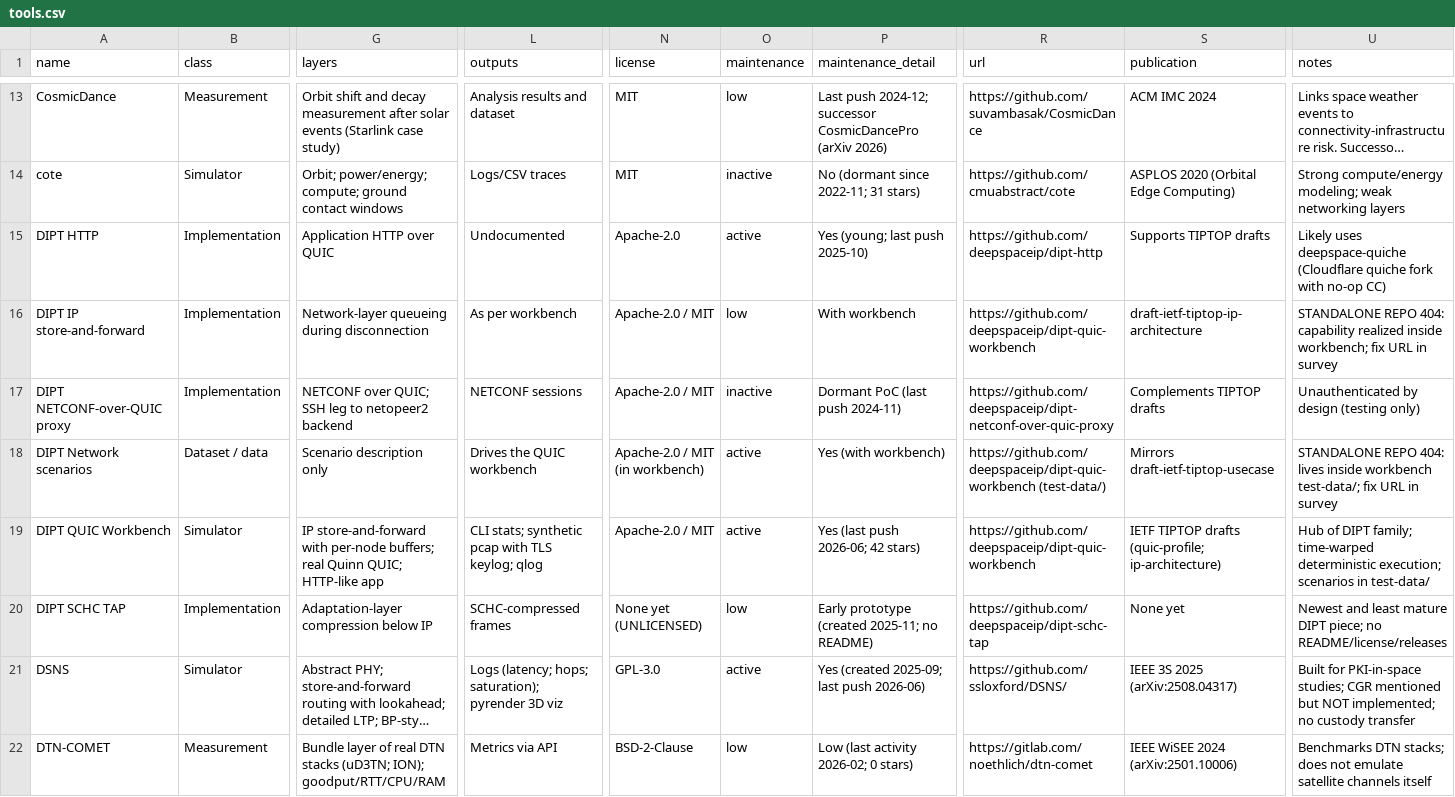
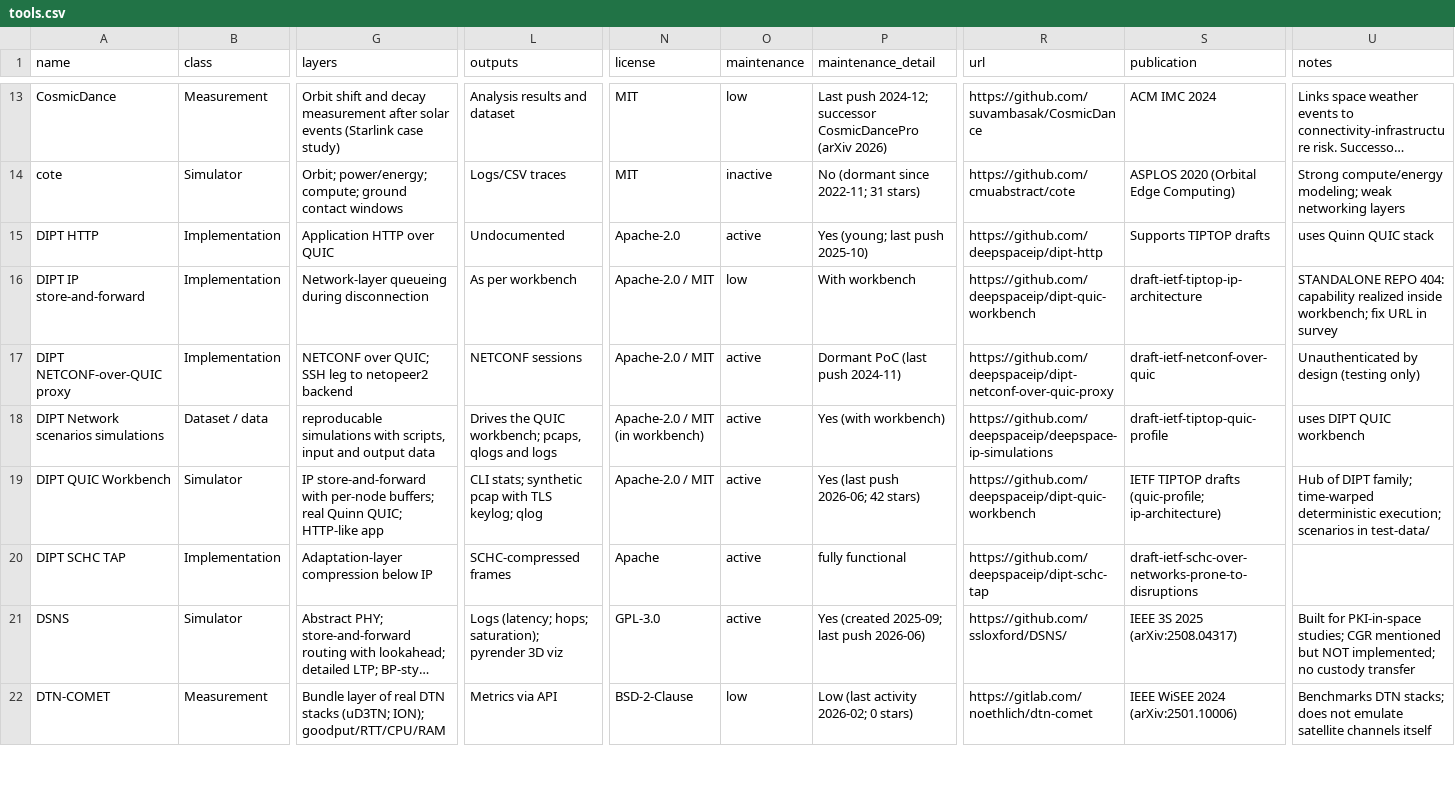
Before and after one commit to irtf-spacerg/id-leo-tools, a CSV file: registry/data/tools.csv, drawn as a sheet; only a part is shown, gaps mark what is left out; long unchanged cells end in …; the diff names each change by its address in the sheet, - before the commit and + after, or states it on an @@ line.

```diff
--- a/registry/data/tools.csv
+++ b/registry/data/tools.csv
-U15 (notes): Likely uses deepspace-quiche (Cloudflare quiche fork with no-op CC)
+U15 (notes): uses Quinn QUIC stack
-O17 (maintenance): inactive
+O17 (maintenance): active
-S17 (publication): Complements TIPTOP drafts
+S17 (publication): draft-ietf-netconf-over-quic
-A18 (name): DIPT Network scenarios
+A18 (name): DIPT Network scenarios simulations
-G18 (layers): Scenario description only
+G18 (layers): reproducable simulations with scripts, input and output data
-L18 (outputs): Drives the QUIC workbench
+L18 (outputs): Drives the QUIC workbench; pcaps, qlogs and logs
-R18 (url): https://github.com/deepspaceip/dipt-quic-workbench (test-data/)
+R18 (url): https://github.com/deepspaceip/deepspace-ip-simulations
-S18 (publication): Mirrors draft-ietf-tiptop-usecase
+S18 (publication): draft-ietf-tiptop-quic-profile
-U18 (notes): STANDALONE REPO 404: lives inside workbench test-data/; fix URL in survey
+U18 (notes): uses DIPT QUIC workbench
-N20 (license): None yet (UNLICENSED)
+N20 (license): Apache
-O20 (maintenance): low
+O20 (maintenance): active
-P20 (maintenance_detail): Early prototype (created 2025-11; no README)
+P20 (maintenance_detail): fully functional
-S20 (publication): None yet
+S20 (publication): draft-ietf-schc-over-networks-prone-to-disruptions
-U20 (notes): Newest and least mature DIPT piece; no README/license/releases
+U20 (notes): (empty)
```
Also changed, not shown: 2 other files.
